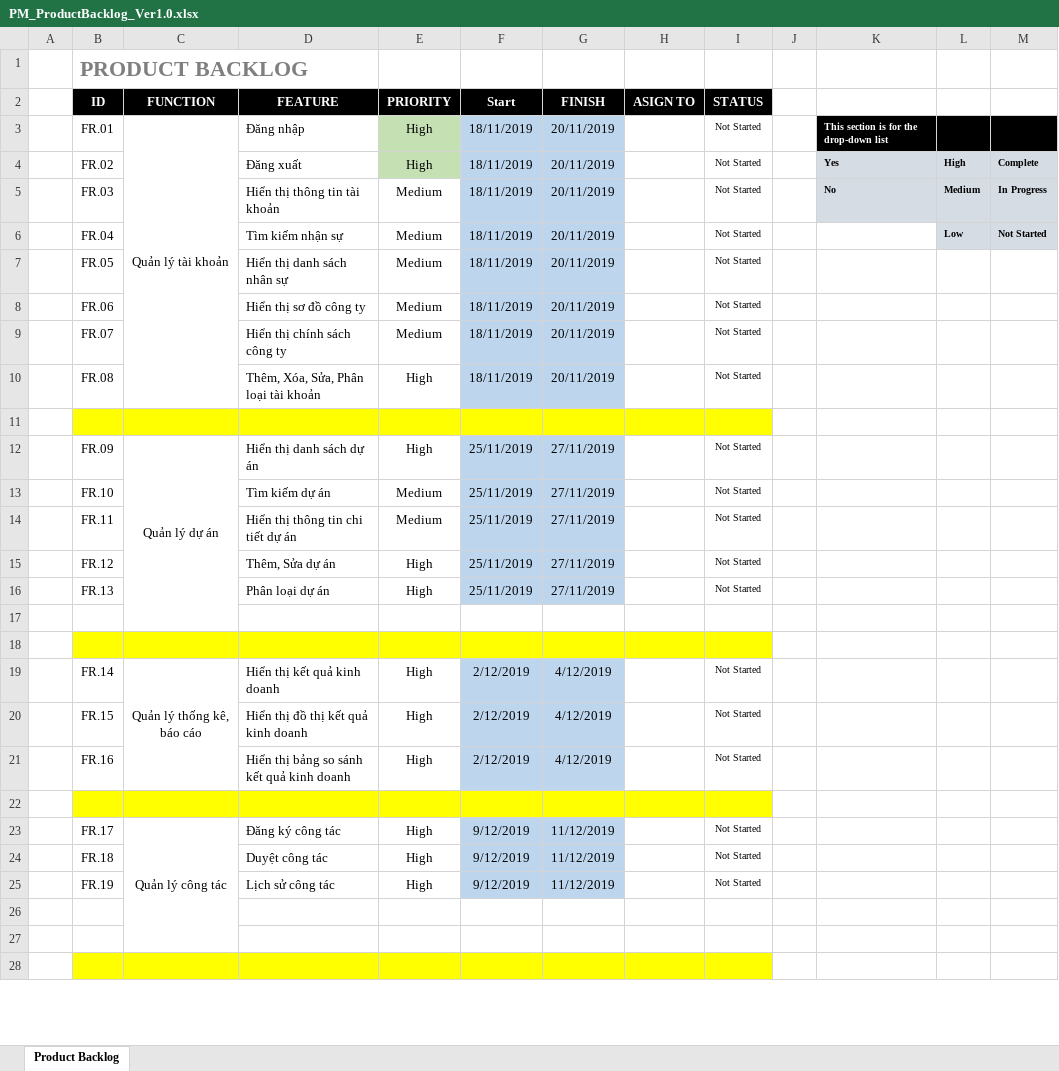
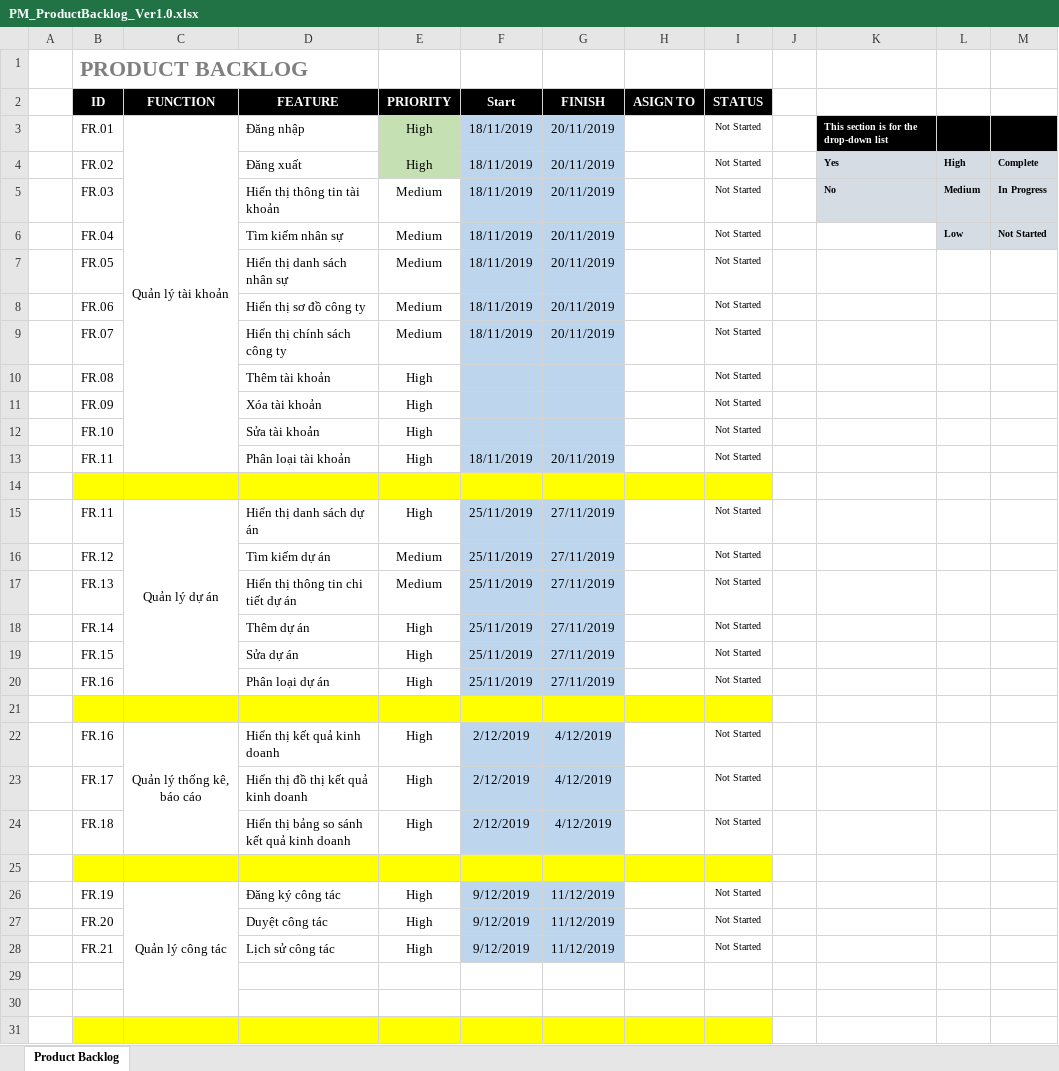
Before and after one commit to DamianHuynh/Capstone-Project, an Excel workbook: Improgress/2. Artifact and Deliverable/Requirement/ProductBacklog/PM_ProductBacklog_Ver1.0.xlsx, sheet Product Backlog, drawn as a sheet; only a part is shown; values as stored, in another font and other column widths than the file's, no borders; conditional formats not drawn; removed rows and columns are numbered as before the commit, all else as after; the diff names each change by its address in the sheet, - before the commit and + after, or states it on an @@ line.

Commit message:
Update PM_ProductBacklog_Ver1.0.xlsx

```diff
--- a/Improgress/2. Artifact and Deliverable/Requirement/ProductBacklog/PM_ProductBacklog_Ver1.0.xlsx (sheet Product Backlog)
+++ b/Improgress/2. Artifact and Deliverable/Requirement/ProductBacklog/PM_ProductBacklog_Ver1.0.xlsx (sheet Product Backlog)
-D6 (FEATURE): Tìm kiếm nhận sự
+D6 (FEATURE): Tìm kiếm nhân sự
+row 10:  | FR.08 |  | Thêm tài khoản | High |  |  |  | Not Started
+row 11:  | FR.09 |  | Xóa tài khoản | High |  |  |  | Not Started
+row 12:  | FR.10 |  | Sửa tài khoản | High |  |  |  | Not Started
-B13 (ID): FR.08
+B13 (ID): FR.11
-D13 (FEATURE): Thêm, Xóa, Sửa, Phân loại tài khoản
+D13 (FEATURE): Phân loại tài khoản
-B15 (ID): FR.09
+B15 (ID): FR.11
-C12:C17 merged
+C15:C20 merged
-B16 (ID): FR.10
+B16 (ID): FR.12
-B17 (ID): FR.11
+B17 (ID): FR.13
-B18 (ID): FR.12
+B18 (ID): FR.14
-D18 (FEATURE): Thêm, Sửa dự án
+D18 (FEATURE): Thêm dự án
+row 19:  | FR.15 |  | Sửa dự án | High | 25/11/2019 | 27/11/2019 |  | Not Started
-B20 (ID): FR.13
+B20 (ID): FR.16
-B21:I21 fill: none
+B21:I21 fill: #FFFF00
+row 22:  | FR.16 | Quản lý thống kê, báo cáo | Hiển thị kết quả kinh doanh | High | 2/12/2019 | 4/12/2019 |  | Not Started
+row 23:  | FR.17 |  | Hiển thị đồ thị kết quả kinh doanh | High | 2/12/2019 | 4/12/2019 |  | Not Started
+row 24:  | FR.18 |  | Hiển thị bảng so sánh kết quả kinh doanh | High | 2/12/2019 | 4/12/2019 |  | Not Started
-row 19:  | FR.14 | Quản lý thống kê, báo cáo | Hiển thị kết quả kinh doanh | High | 2/12/2019 | 4/12/2019 |  | Not Started
-row 20:  | FR.15 |  | Hiển thị đồ thị kết quả kinh doanh | High | 2/12/2019 | 4/12/2019 |  | Not Started
-row 21:  | FR.16 |  | Hiển thị bảng so sánh kết quả kinh doanh | High | 2/12/2019 | 4/12/2019 |  | Not Started
-row 22: (empty)
-B26 (ID): FR.17
+B26 (ID): FR.19
-B27 (ID): FR.18
+B27 (ID): FR.20
-B28 (ID): FR.19
+B28 (ID): FR.21
```
